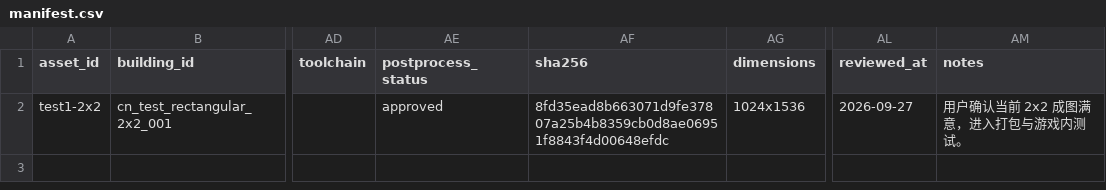
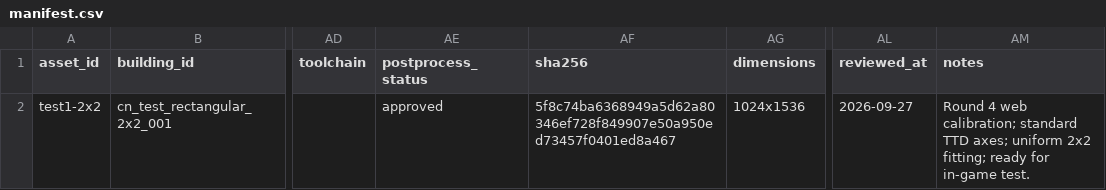
Before and after one commit to Mikhail-YellowBegonia/openttd-newgrf-builder, a CSV file: assets/manifest.csv, drawn as a sheet; only a part is shown, gaps mark what is left out; the diff names each change by its address in the sheet, - before the commit and + after, or states it on an @@ line.

Commit message:
Archive validated 2x2 building workflow

```diff
--- a/assets/manifest.csv
+++ b/assets/manifest.csv
-AF2 (sha256): 8fd35ead8b663071d9fe37807a25b4b8359cb0d8ae06951f8843f4d00648efdc
+AF2 (sha256): 5f8c74ba6368949a5d62a80346ef728f849907e50a950ed73457f0401ed8a467
-AM2 (notes): 用户确认当前 2x2 成图满意，进入打包与游戏内测试。
+AM2 (notes): Round 4 web calibration; standard TTD axes; uniform 2x2 fitting; ready for in-game test.
```
Also changed, not shown: 46 other files.
